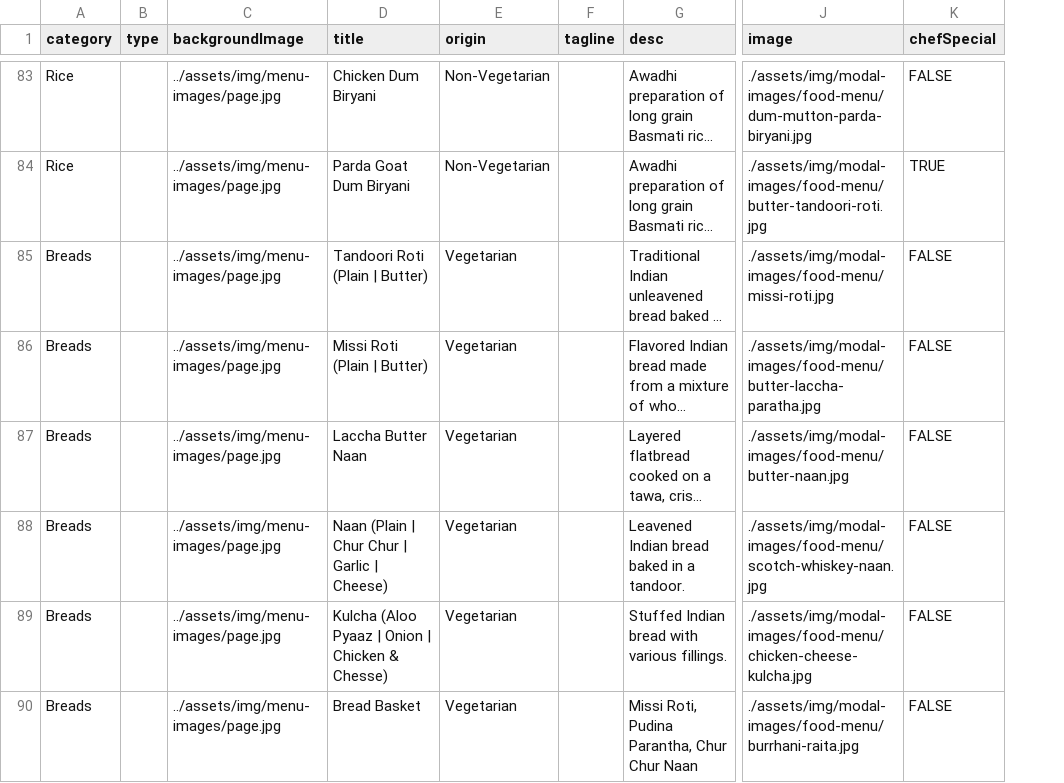
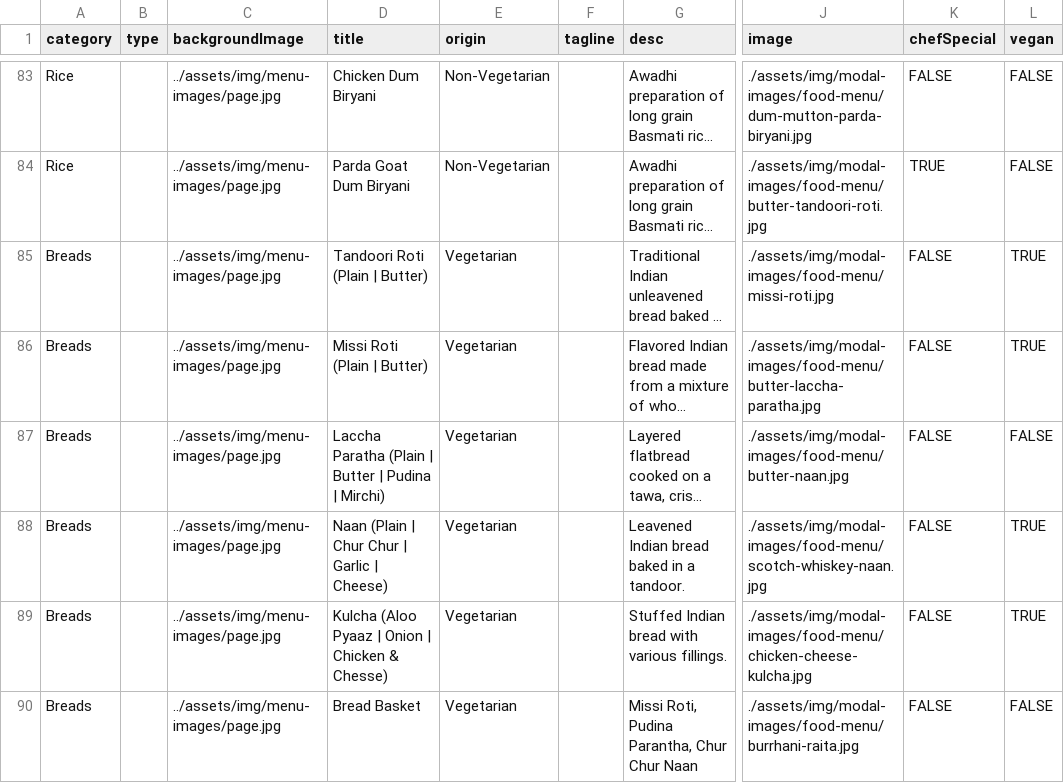
Before and after one commit to pritishraj04/delhi-lounge, a CSV file: assets/data/menu-data.csv, drawn as a sheet; only a part is shown, gaps mark what is left out; long unchanged cells end in …; the diff covers the shown part only; the diff names each change by its address in the sheet, - before the commit and + after, or states it on an @@ line.

```diff
--- a/assets/data/menu-data.csv
+++ b/assets/data/menu-data.csv
+column L (vegan), rows 83-90: FALSE | FALSE | TRUE | TRUE | FALSE | TRUE | TRUE | FALSE
-D87 (title): Laccha Butter Naan
+D87 (title): Laccha Paratha (Plain | Butter | Pudina | Mirchi)
```
Also changed, not shown: 6 edited cells elsewhere in this file, 3 other files.
